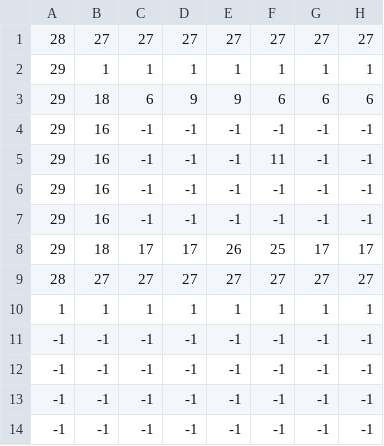
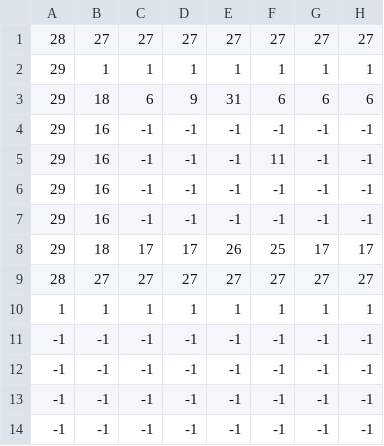
Before and after one commit to bernborgess/tpf-bandeco, a CSV file: Assets/Levels/level1-1.csv, drawn as a sheet; only a part is shown; the diff names each change by its address in the sheet, - before the commit and + after, or states it on an @@ line.

```diff
--- a/Assets/Levels/level1-1.csv
+++ b/Assets/Levels/level1-1.csv
-E3: 9
+E3: 31
```
Also changed, not shown: 4 other files.
